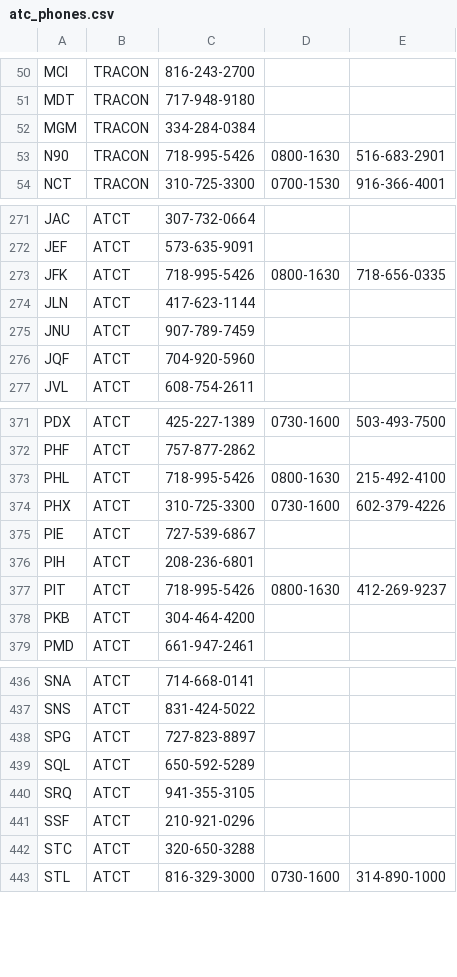
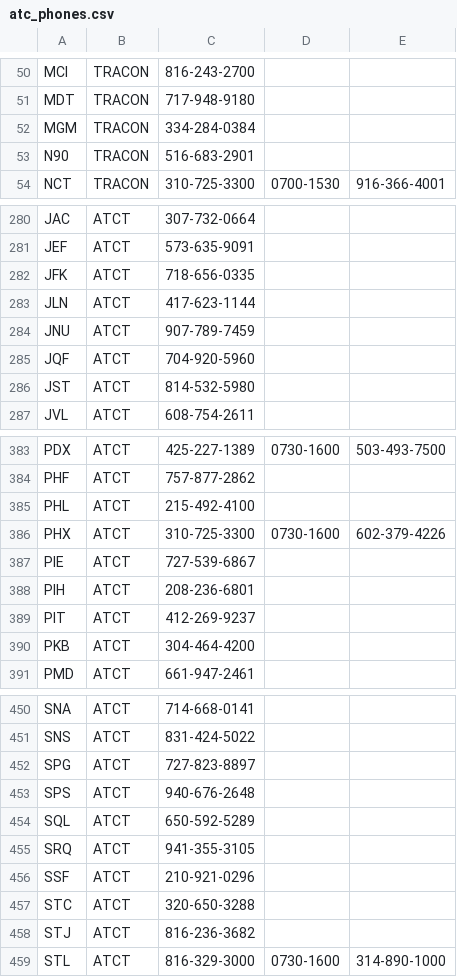
Before and after one commit to nhasan/FlightIntel, a CSV file: tool/atc_phones.csv, drawn as a sheet; only a part is shown, gaps mark what is left out; the diff covers the shown part only.

```diff
--- a/tool/atc_phones.csv
+++ b/tool/atc_phones.csv
@@ -52,3 +52,3 @@ MDT,TRACON,717-948-9180,,
 MGM,TRACON,334-284-0384,,
-N90,TRACON,718-995-5426,0800-1630,516-683-2901
+N90,TRACON,516-683-2901,,
 NCT,TRACON,310-725-3300,0700-1530,916-366-4001
@@ -272,3 +281,3 @@ JAC,ATCT,307-732-0664,,
 JEF,ATCT,573-635-9091,,
-JFK,ATCT,718-995-5426,0800-1630,718-656-0335
+JFK,ATCT,718-656-0335,,
 JLN,ATCT,417-623-1144,,
@@ -276,2 +285,3 @@ JNU,ATCT,907-789-7459,,
 JQF,ATCT,704-920-5960,,
+JST,ATCT,814-532-5980,,
 JVL,ATCT,608-754-2611,,
@@ -372,3 +384,3 @@ PDX,ATCT,425-227-1389,0730-1600,503-493-7500
 PHF,ATCT,757-877-2862,,
-PHL,ATCT,718-995-5426,0800-1630,215-492-4100
+PHL,ATCT,215-492-4100,,
 PHX,ATCT,310-725-3300,0730-1600,602-379-4226
@@ -376,3 +388,3 @@ PIE,ATCT,727-539-6867,,
 PIH,ATCT,208-236-6801,,
-PIT,ATCT,718-995-5426,0800-1630,412-269-9237
+PIT,ATCT,412-269-9237,,
 PKB,ATCT,304-464-4200,,
@@ -438,2 +452,3 @@ SNS,ATCT,831-424-5022,,
 SPG,ATCT,727-823-8897,,
+SPS,ATCT,940-676-2648,,
 SQL,ATCT,650-592-5289,,
@@ -442,2 +457,3 @@ SSF,ATCT,210-921-0296,,
 STC,ATCT,320-650-3288,,
+STJ,ATCT,816-236-3682,,
 STL,ATCT,816-329-3000,0730-1600,314-890-1000
```
Also changed, not shown: 14 added rows and 12 edited cells elsewhere in this file.
